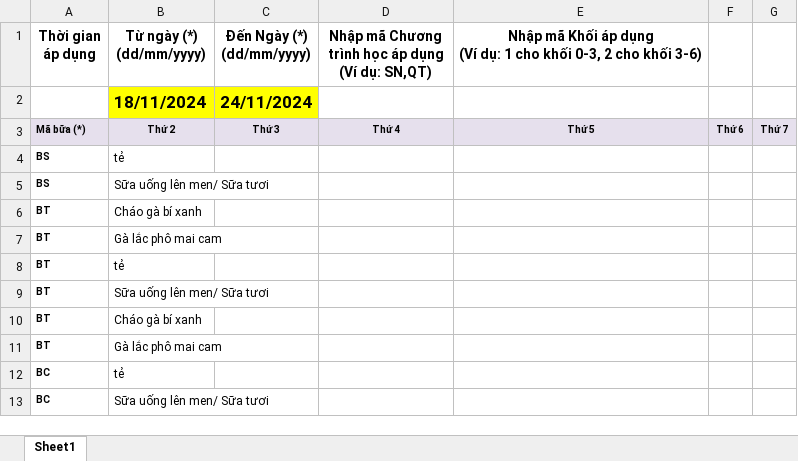
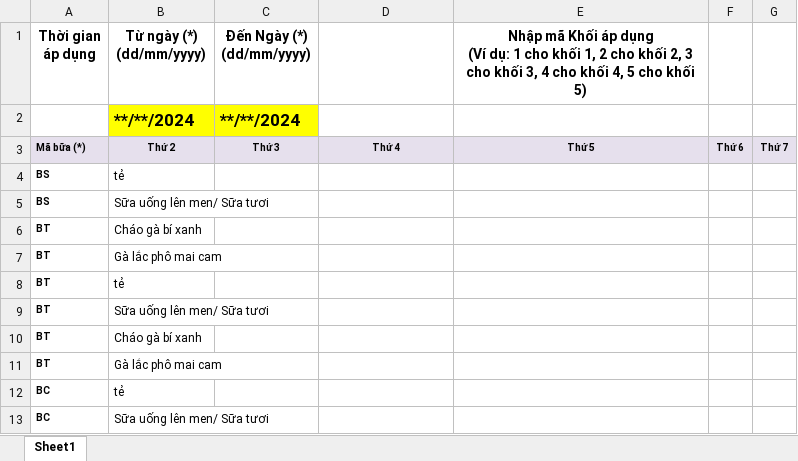
Before and after one commit to HoangKietDev/SEP490_KMS_FE, an Excel workbook: kms-fe/public/assets/excel/MenuSample.xlsx, sheet Sheet1, drawn as a sheet; values as stored, in another font and other column widths than the file's, no borders; removed rows and columns are numbered as before the commit, all else as after; ↵ is a line break in a cell; the diff names each change by its address in the sheet, - before the commit and + after, or states it on an @@ line.

```diff
--- a/kms-fe/public/assets/excel/MenuSample.xlsx (sheet Sheet1)
+++ b/kms-fe/public/assets/excel/MenuSample.xlsx (sheet Sheet1)
-D1: Nhập mã Chương trình học áp dụng ↵ (Ví dụ: SN,QT)
+D1: (empty)
-E1: …cho khối 0-3, 2 cho khối 3-6)
+E1: …cho khối 1, 2 cho khối 2, 3 cho khối 3, 4 cho khối 4, 5 cho khối 5)
-row 2:  | 18/11/2024 | 24/11/2024
+row 2:  | **/**/2024 | **/**/2024
```
Also changed, not shown: 7 other files.
